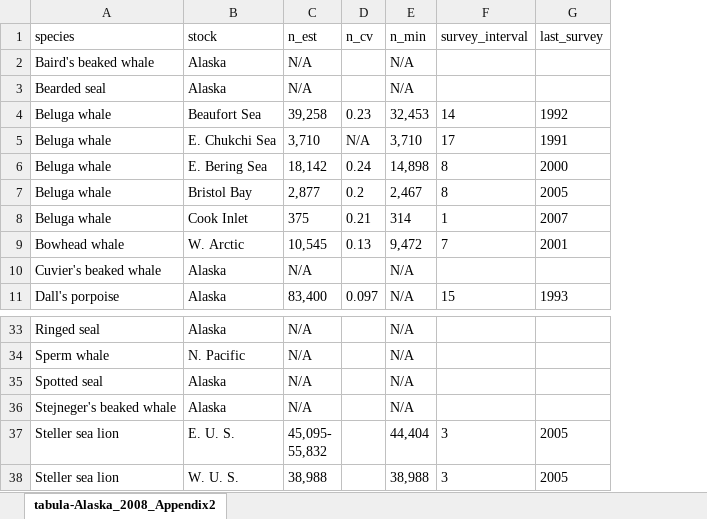
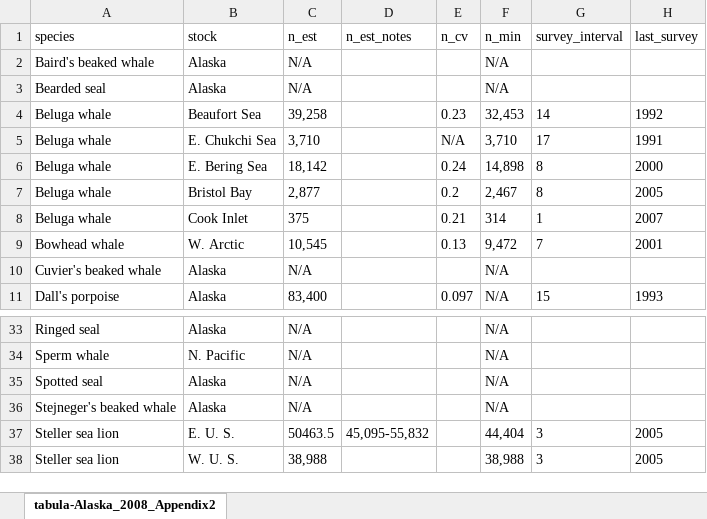
Before and after one commit to cfree14/us_sar_synthesis, an Excel workbook: data/sars/alaska/tables/Alaska_2008_Appendix2.xlsx, sheet tabula-Alaska_2008_Appendix2, drawn as a sheet; only a part is shown, gaps mark what is left out; values as stored, in another font and other column widths than the file's, no borders; ↵ is a line break in a cell; the diff names each change by its address in the sheet, - before the commit and + after, or states it on an @@ line.

```diff
--- a/data/sars/alaska/tables/Alaska_2008_Appendix2.xlsx (sheet tabula-Alaska_2008_Appendix2)
+++ b/data/sars/alaska/tables/Alaska_2008_Appendix2.xlsx (sheet tabula-Alaska_2008_Appendix2)
+column D (n_est_notes), row 37: 45,095-55,832
-C37 (n_est): 45,095- ↵ 55,832
+C37 (n_est): 50463.5
```
Also changed, not shown: data/sars/alaska/tables/Alaska_2009_Appendix2.xlsx, data/sars/alaska/tables/Alaska_2010_Appendix2.xlsx, 45 other files.
